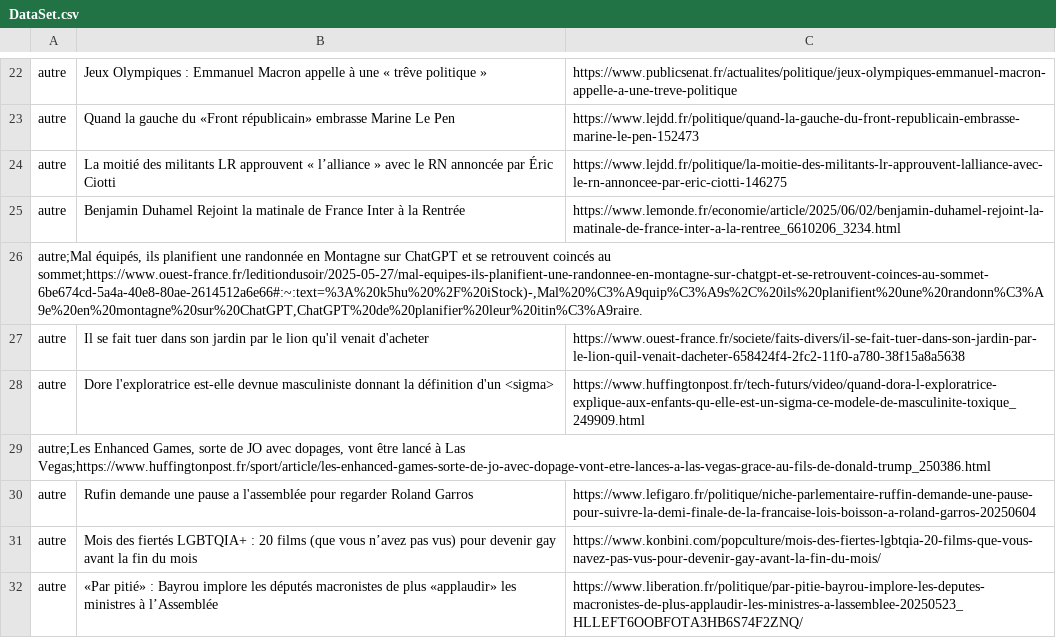
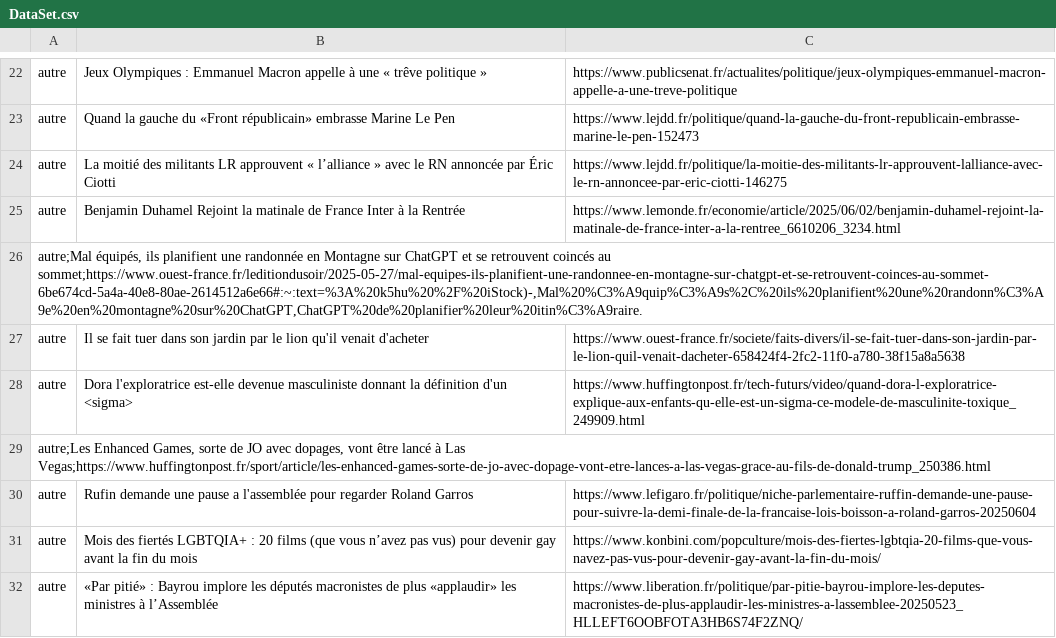
Before and after one commit to Mael-DP/GorafiNotGorafi, a CSV file: DataSet.csv, drawn as a sheet; only a part is shown, gaps mark what is left out.

Commit message:
Add files via upload

```diff
--- a/DataSet.csv
+++ b/DataSet.csv
@@ -27,3 +27,3 @@ autre;Benjamin Duhamel Rejoint la matinale de France Inter à la Rentrée;https:
 autre;Il se fait tuer dans son jardin par le lion qu'il venait d'acheter;https://www.ouest-france.fr/societe/faits-divers/il-se-fait-tuer-dans-son-jardin-par-le-lion-quil-venait-dacheter-658424f4-2fc2-11f0-a780-38f15a8a5638
-autre;Dore l'exploratrice est-elle devnue masculiniste donnant la définition d'un <sigma>;https://www.huffingtonpost.fr/tech-futurs/video/quand-dora-l-exploratrice-explique-aux-enfants-qu-elle-est-un-sigma-ce-modele-de-masculinite-toxique_249909.html
+autre;Dora l'exploratrice est-elle devenue masculiniste donnant la définition d'un <sigma>;https://www.huffingtonpost.fr/tech-futurs/video/quand-dora-l-exploratrice-explique-aux-enfants-qu-elle-est-un-sigma-ce-modele-de-masculinite-toxique_249909.html
 "autre;Les Enhanced Games, sorte de JO avec dopages, vont être lancé à Las Vegas;https://www.huffingtonpost.fr/sport/article/les-enhanced-games-sorte-de-jo-avec-dopage-vont-etre-lances-a-las-vegas-grace-au-fils-de-donald-trump_250386.html"
```
